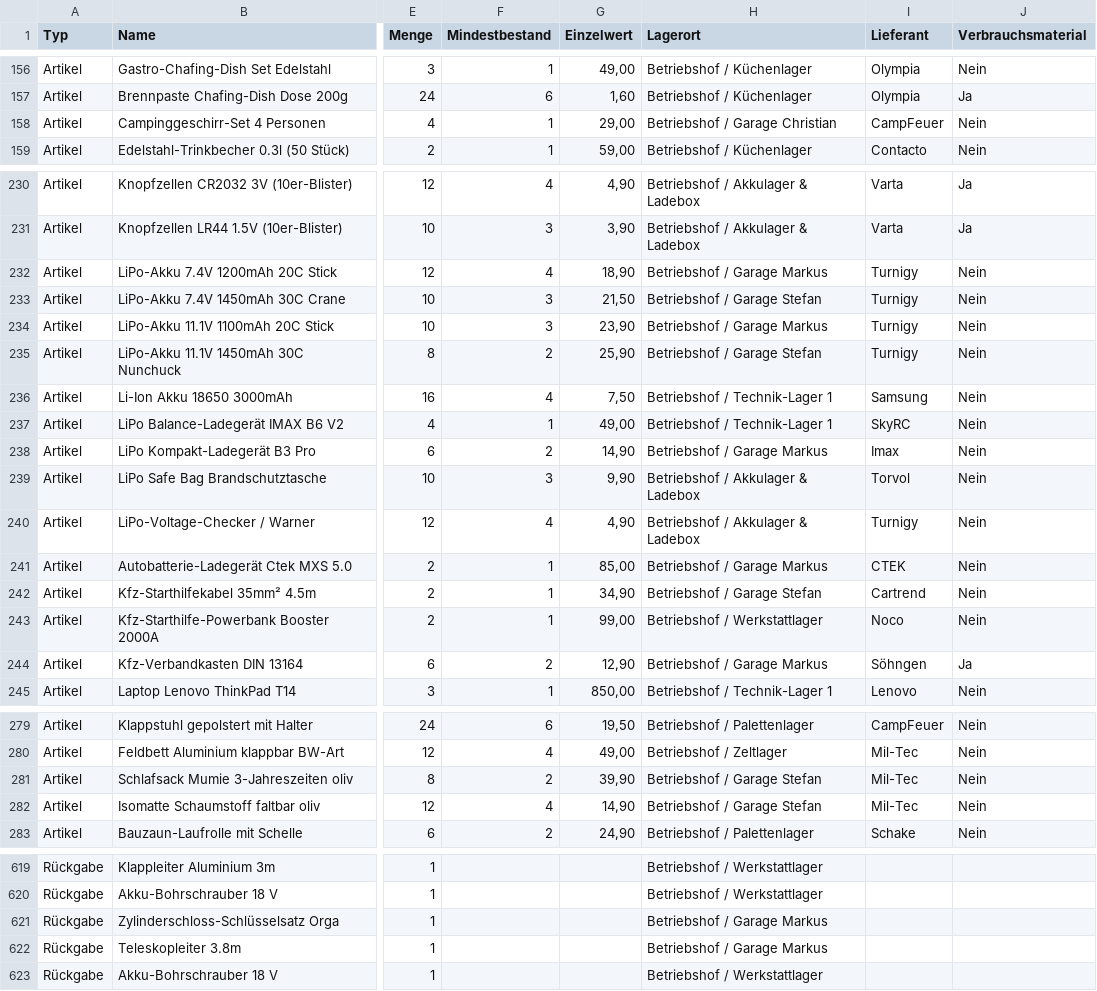
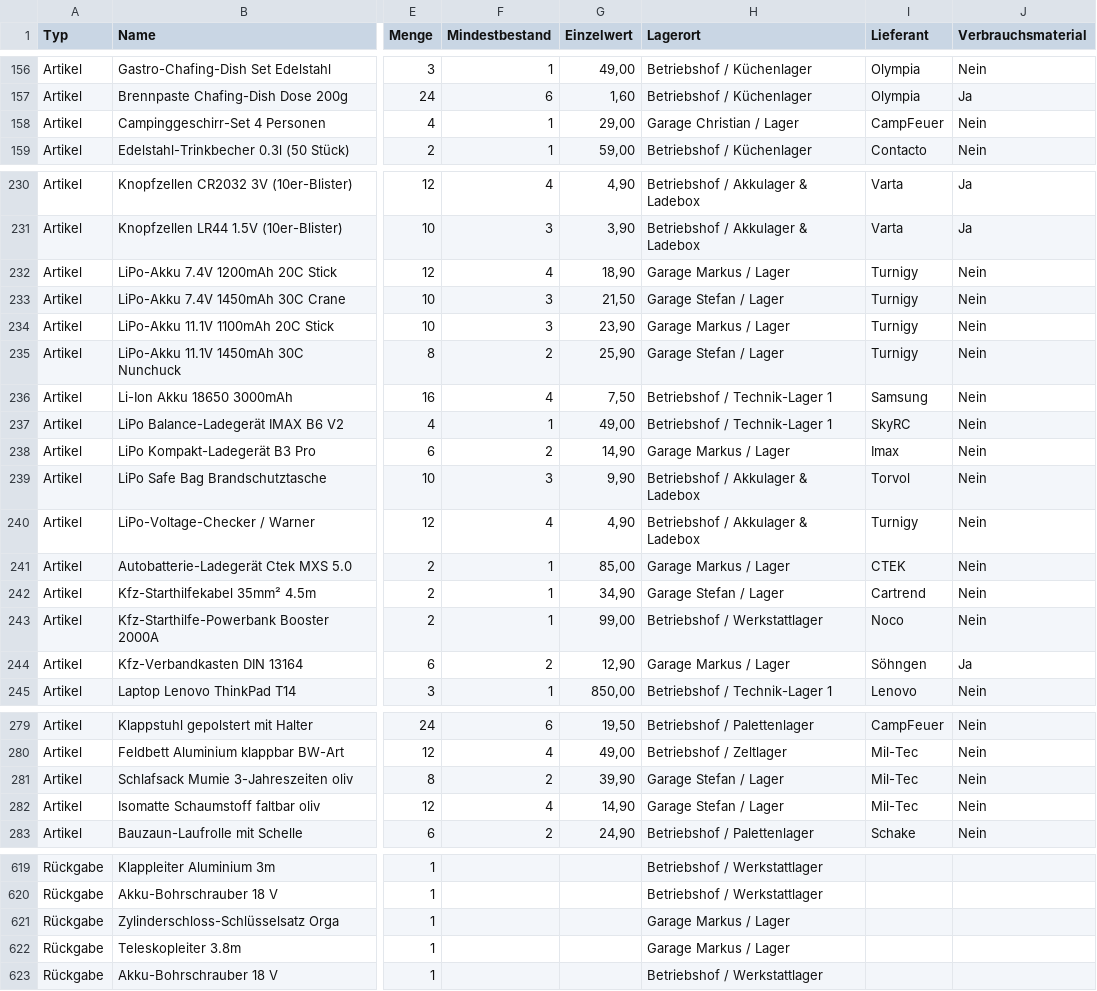
Before and after one commit to Voxel07/inventory, a CSV file: sample_imports/sample_stock.csv, drawn as a sheet; only a part is shown, gaps mark what is left out; the diff covers the shown part only; the diff names each change by its address in the sheet, - before the commit and + after, or states it on an @@ line.

```diff
--- a/sample_imports/sample_stock.csv
+++ b/sample_imports/sample_stock.csv
-H158 (Lagerort): Betriebshof / Garage Christian
+H158 (Lagerort): Garage Christian / Lager
-H232 (Lagerort): Betriebshof / Garage Markus
+H232 (Lagerort): Garage Markus / Lager
-H233 (Lagerort): Betriebshof / Garage Stefan
+H233 (Lagerort): Garage Stefan / Lager
-H234 (Lagerort): Betriebshof / Garage Markus
+H234 (Lagerort): Garage Markus / Lager
-H235 (Lagerort): Betriebshof / Garage Stefan
+H235 (Lagerort): Garage Stefan / Lager
-H238 (Lagerort): Betriebshof / Garage Markus
+H238 (Lagerort): Garage Markus / Lager
-H241 (Lagerort): Betriebshof / Garage Markus
+H241 (Lagerort): Garage Markus / Lager
-H242 (Lagerort): Betriebshof / Garage Stefan
+H242 (Lagerort): Garage Stefan / Lager
-H244 (Lagerort): Betriebshof / Garage Markus
+H244 (Lagerort): Garage Markus / Lager
-H281:H282 (Lagerort): Betriebshof / Garage Stefan
+H281:H282 (Lagerort): Garage Stefan / Lager
-H621:H622 (Lagerort): Betriebshof / Garage Markus
+H621:H622 (Lagerort): Garage Markus / Lager
```
Also changed, not shown: 19 edited cells elsewhere in this file, 45 other files.
